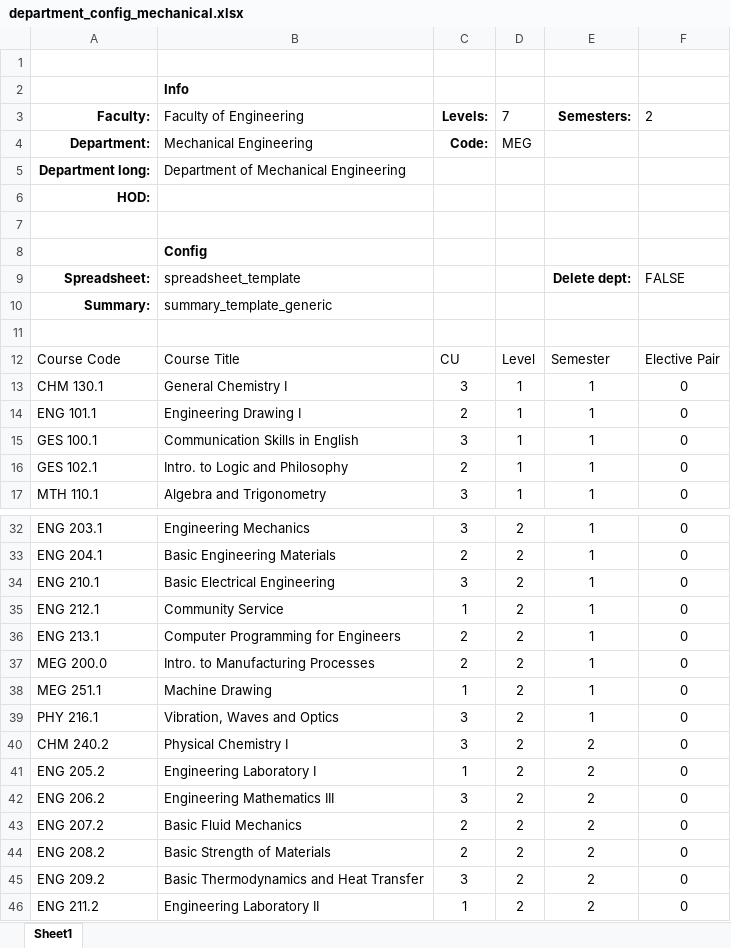
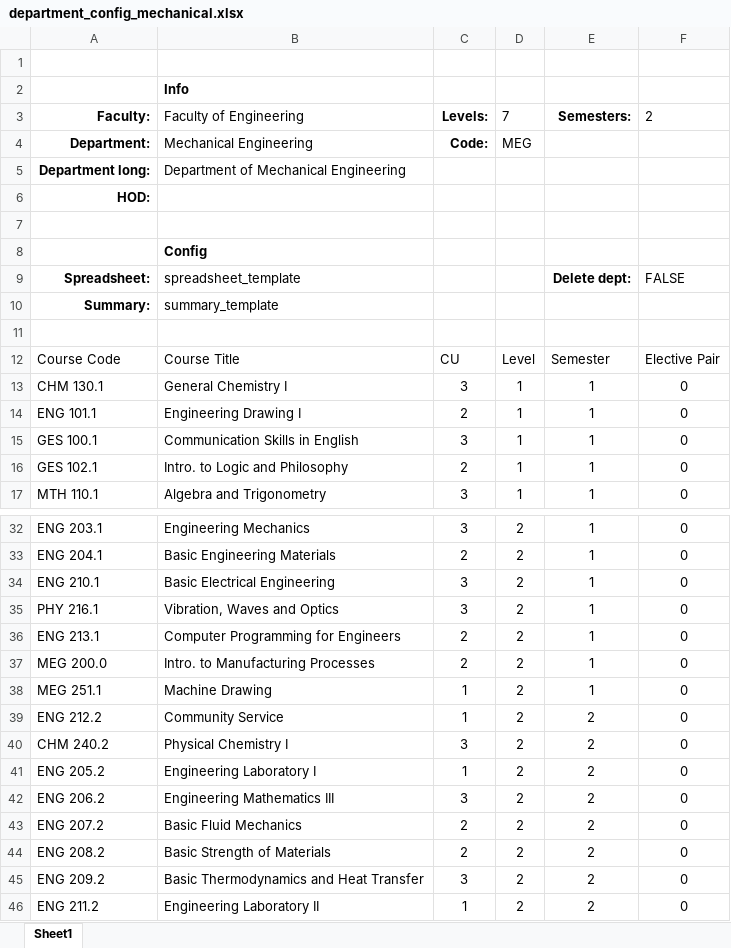
Before and after one commit to goody-h/university-datahub-admin, an Excel workbook: static/excel/samples/department_config_mechanical.xlsx, sheet Sheet1, drawn as a sheet; only a part is shown, gaps mark what is left out; values as stored, in another font and other column widths than the file's, no borders; table styles not drawn; removed rows and columns are numbered as before the commit, all else as after; the diff names each change by its address in the sheet, - before the commit and + after, or states it on an @@ line.

```diff
--- a/static/excel/samples/department_config_mechanical.xlsx (sheet Sheet1)
+++ b/static/excel/samples/department_config_mechanical.xlsx (sheet Sheet1)
-B10: summary_template_generic
+B10: summary_template
-A35: ENG 212.1
+A35: PHY 216.1
-B35: Community Service
+B35: Vibration, Waves and Optics
-C35: 1
+C35: 3
-row 39: PHY 216.1 | Vibration, Waves and Optics | 3 | 2 | 1 | 0
+row 39: ENG 212.2 | Community Service | 1 | 2 | 2 | 0
```
Also changed, not shown: 4 other files.
